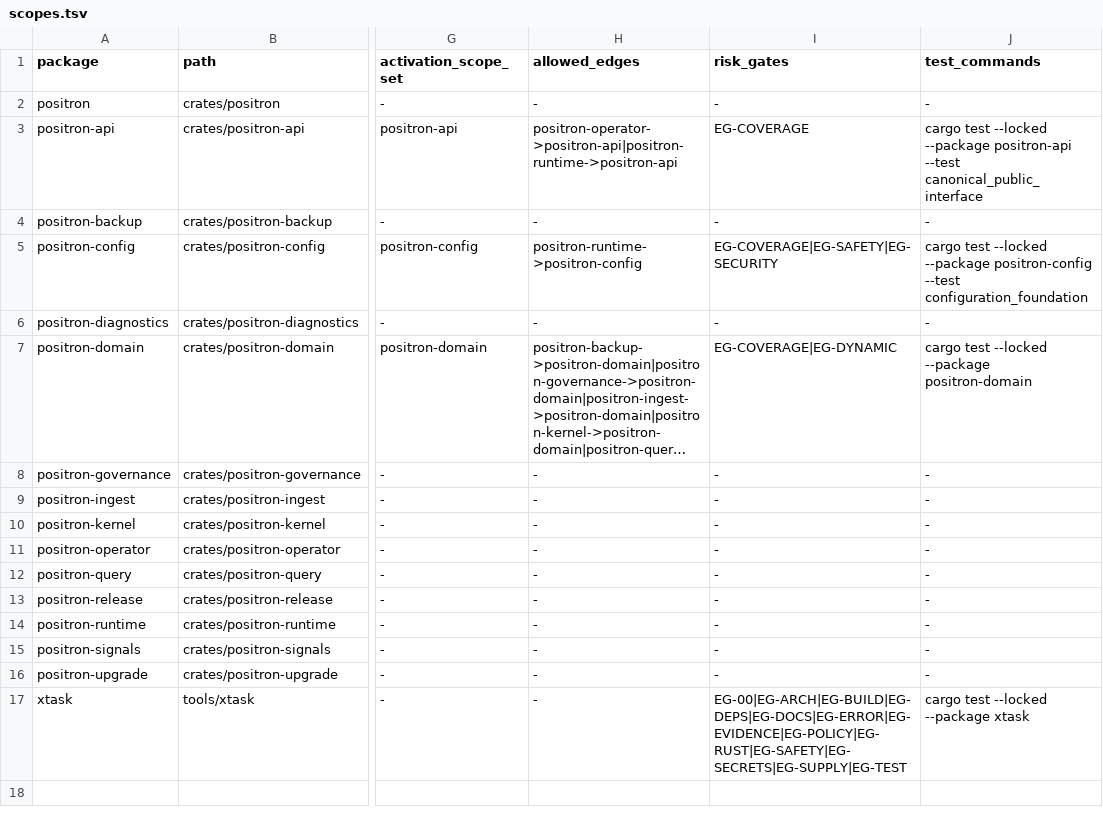
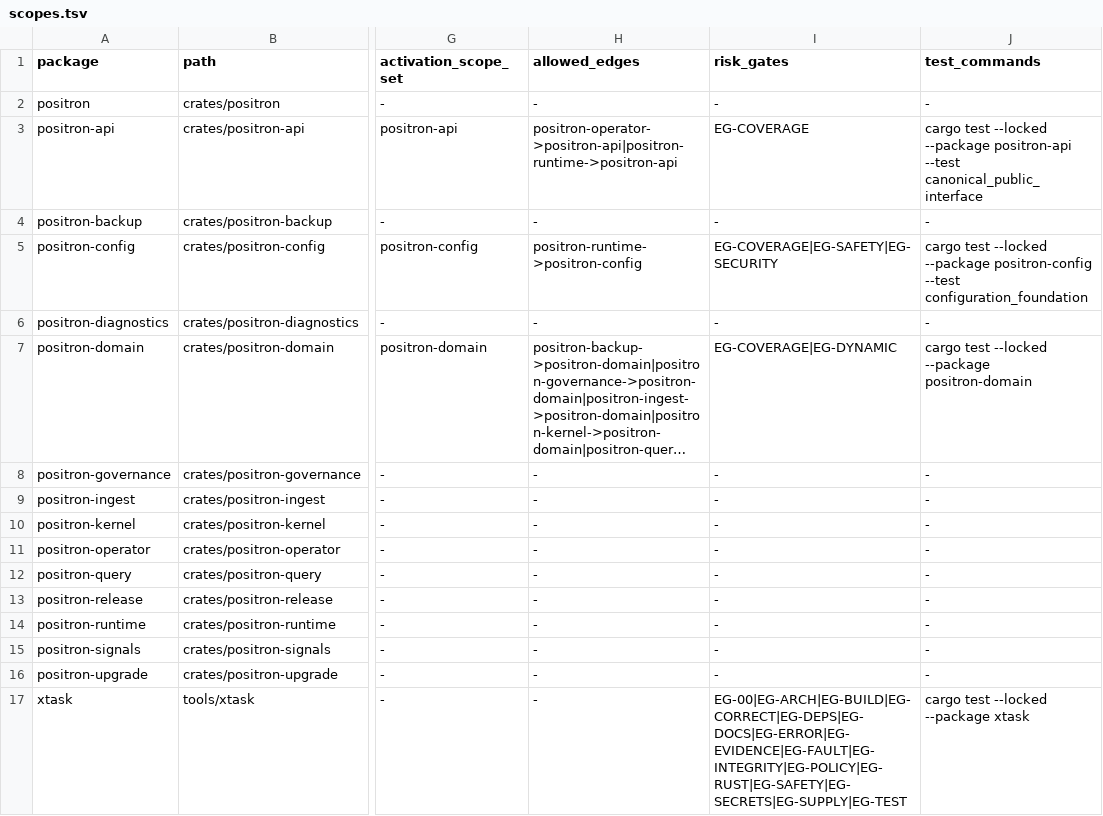
Before and after one commit to guaracloud/positron, a TSV file: qualification/engineering/scopes.tsv, drawn as a sheet; only a part is shown, gaps mark what is left out; long unchanged cells end in …; the diff names each change by its address in the sheet, - before the commit and + after, or states it on an @@ line.

Commit message:
Implement correctness fault integrity runners

```diff
--- a/qualification/engineering/scopes.tsv
+++ b/qualification/engineering/scopes.tsv
-I17 (risk_gates): EG-00|EG-ARCH|EG-BUILD|EG-DEPS|EG-DOCS|EG-ERROR|EG-EVIDENCE|EG-POLICY|EG-RUST|EG-SAFETY|EG-SECRETS|EG-SUPPLY|EG-TEST
+I17 (risk_gates): EG-00|EG-ARCH|EG-BUILD|EG-CORRECT|EG-DEPS|EG-DOCS|EG-ERROR|EG-EVIDENCE|EG-FAULT|EG-INTEGRITY|EG-POLICY|EG-RUST|EG-SAFETY|EG-SECRETS|EG-SUPPLY|EG-TEST
```
Also changed, not shown: 4 other files.
